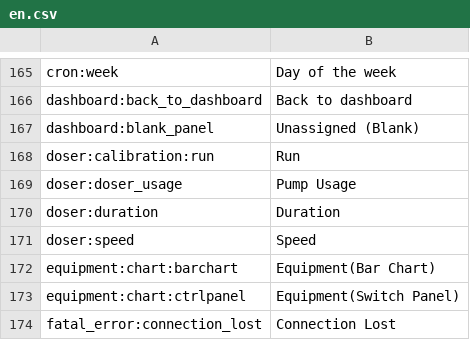
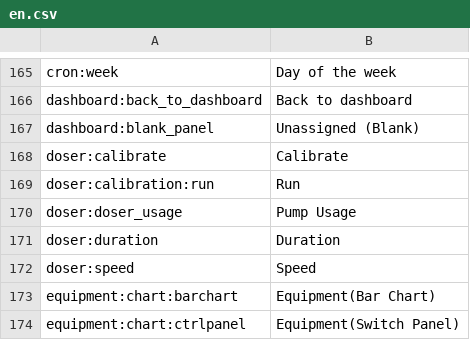
Before and after one commit to reef-pi/reef-pi, a CSV file: front-end/assets/translations/en.csv, drawn as a sheet; only a part is shown, gaps mark what is left out; the shorter side is filled out with more unchanged rows; the diff names each change by its address in the sheet, - before the commit and + after, or states it on an @@ line.

Commit message:
fix: added missing doser:calibrate

```diff
--- a/front-end/assets/translations/en.csv
+++ b/front-end/assets/translations/en.csv
+row 168: doser:calibrate | Calibrate
```
Also changed, not shown: front-end/assets/translations/de.csv, front-end/assets/translations/es.csv, 8 other files.
